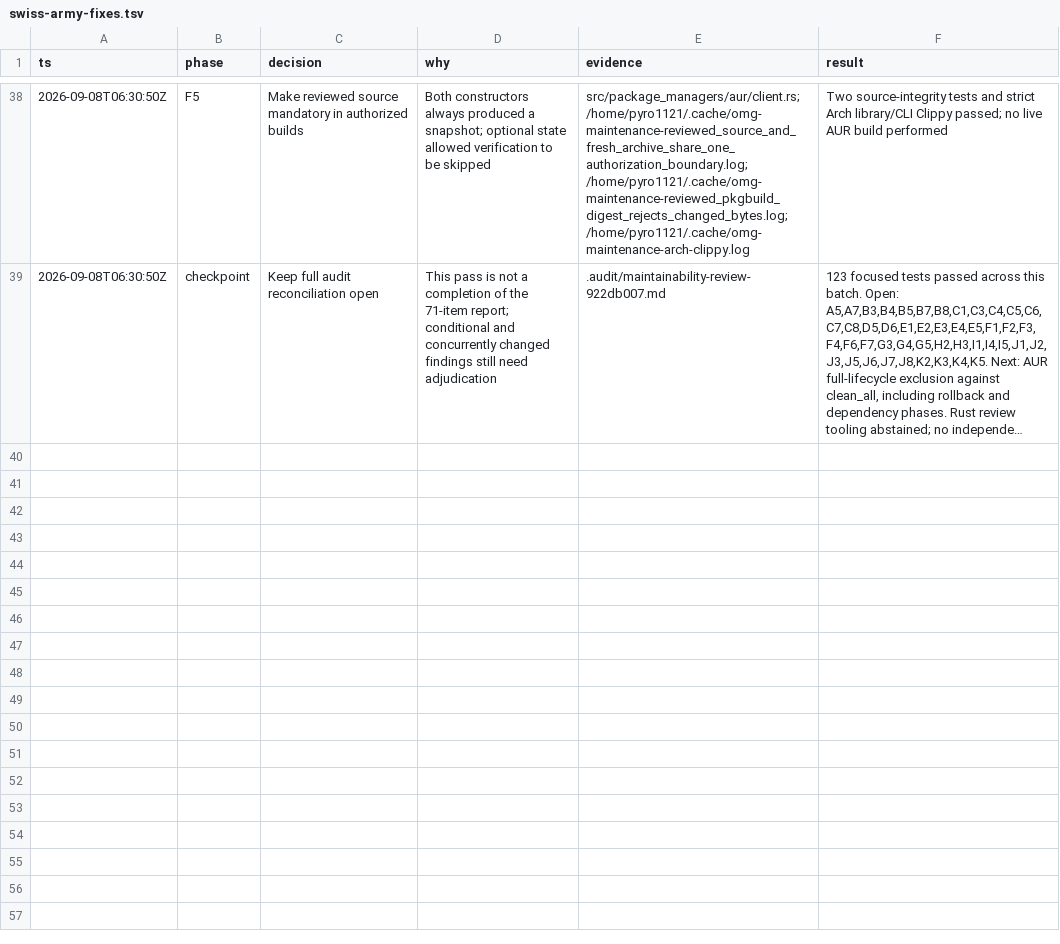
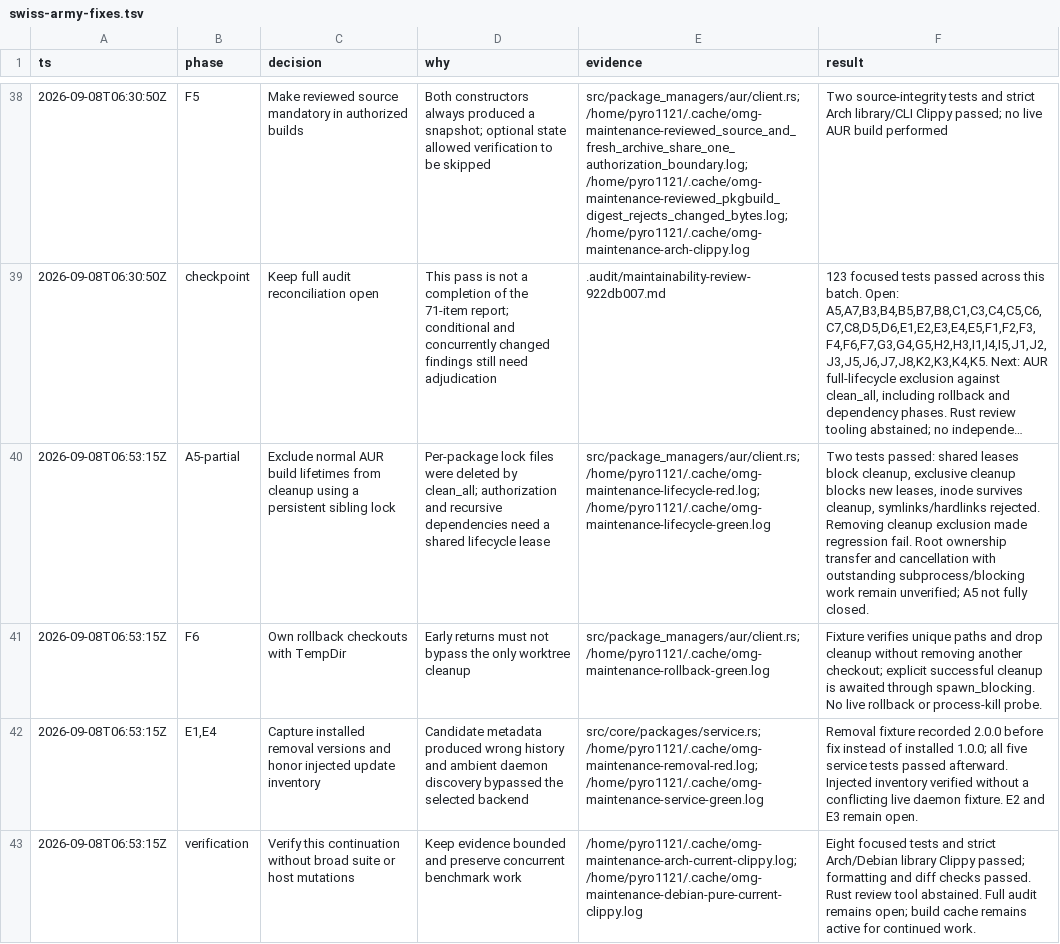
Before and after one commit to PyRo1121/omg, a TSV file: .audit/swiss-army-fixes.tsv, drawn as a sheet; only a part is shown, gaps mark what is left out; long unchanged cells end in …; the diff names each change by its address in the sheet, - before the commit and + after, or states it on an @@ line.

Commit message:
chore: checkpoint package and benchmark WIP with Arch audit evidence

```diff
--- a/.audit/swiss-army-fixes.tsv
+++ b/.audit/swiss-army-fixes.tsv
+row 40: 2026-09-08T06:53:15Z | A5-partial | Exclude normal AUR build lifetimes from cleanup using a persistent sibling lock | Per-package lock files were deleted by clean_all; authorization and recursive dependencies need a shared lifecycle lease | src/package_managers/aur/client.rs; /home/pyro1121/.cache/omg-maintenance-lifecycle-red.log; /home/pyro1121/.cache/omg-maintenance-lifecycle-green.log | Two tests passed: shared leases block cleanup, exclusive cleanup blocks new leases, inode survives cleanup, symlinks/hardlinks rejected. Removing cleanup exclusion made regression fail. Root ownership transfer and cancellation with outstanding subprocess/blocking work remain unverified; A5 not fully closed.
+row 41: 2026-09-08T06:53:15Z | F6 | Own rollback checkouts with TempDir | Early returns must not bypass the only worktree cleanup | src/package_managers/aur/client.rs; /home/pyro1121/.cache/omg-maintenance-rollback-green.log | Fixture verifies unique paths and drop cleanup without removing another checkout; explicit successful cleanup is awaited through spawn_blocking. No live rollback or process-kill probe.
+row 42: 2026-09-08T06:53:15Z | E1,E4 | Capture installed removal versions and honor injected update inventory | Candidate metadata produced wrong history and ambient daemon discovery bypassed the selected backend | src/core/packages/service.rs; /home/pyro1121/.cache/omg-maintenance-removal-red.log; /home/pyro1121/.cache/omg-maintenance-service-green.log | Removal fixture recorded 2.0.0 before fix instead of installed 1.0.0; all five service tests passed afterward. Injected inventory verified without a conflicting live daemon fixture. E2 and E3 remain open.
+row 43: 2026-09-08T06:53:15Z | verification | Verify this continuation without broad suite or host mutations | Keep evidence bounded and preserve concurrent benchmark work | /home/pyro1121/.cache/omg-maintenance-arch-current-clippy.log; /home/pyro1121/.cache/omg-maintenance-debian-pure-current-clippy.log | Eight focused tests and strict Arch/Debian library Clippy passed; formatting and diff checks passed. Rust review tool abstained. Full audit remains open; build cache remains active for continued work.
```
Also changed, not shown: 4 other files.
